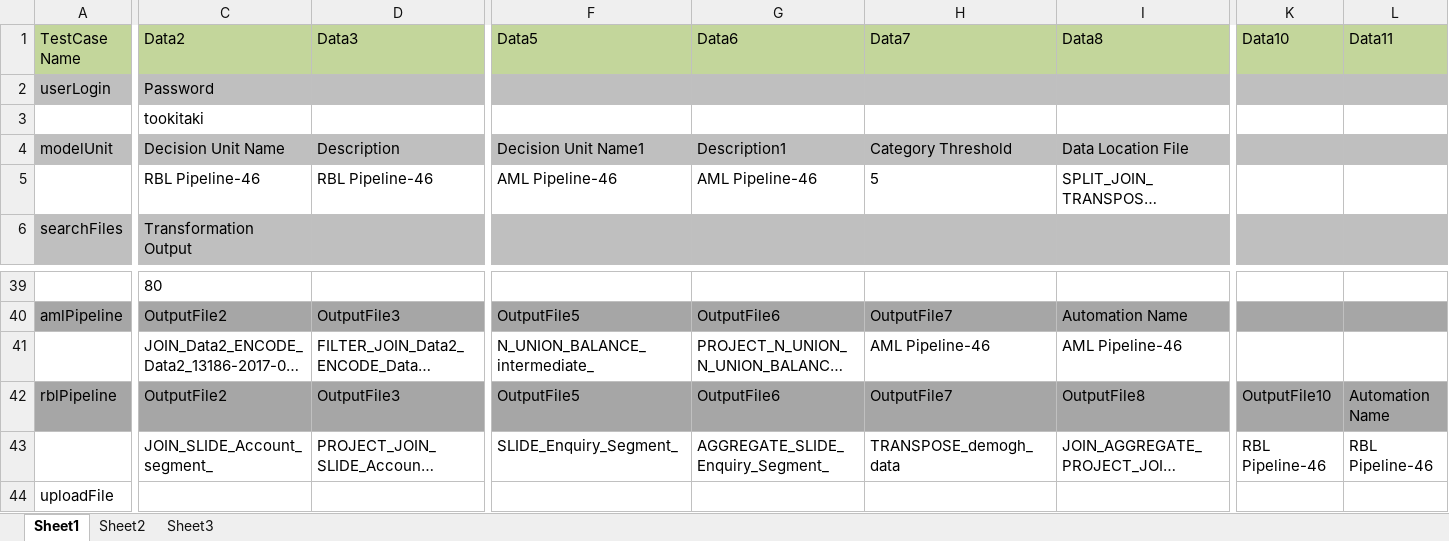
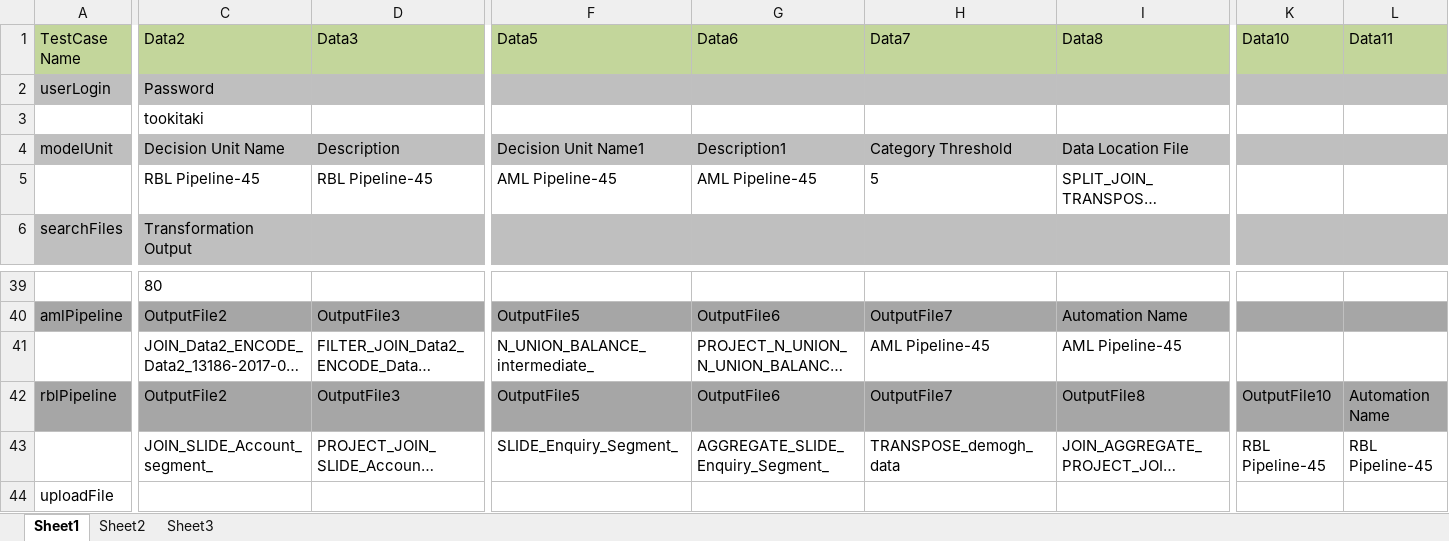
Before and after one commit to PavanGovardhanan/Tookitaki, an Excel workbook: data/TestData.xlsx, sheet Sheet1, drawn as a sheet; only a part is shown, gaps mark what is left out; long unchanged cells end in …; values as stored, in another font and other column widths than the file's, no borders; the diff names each change by its address in the sheet, - before the commit and + after, or states it on an @@ line.

Commit message:
Add files via upload

```diff
--- a/data/TestData.xlsx (sheet Sheet1)
+++ b/data/TestData.xlsx (sheet Sheet1)
-C5 (Data2): RBL Pipeline-46
+C5 (Data2): RBL Pipeline-45
-D5 (Data3): RBL Pipeline-46
+D5 (Data3): RBL Pipeline-45
-F5 (Data5): AML Pipeline-46
+F5 (Data5): AML Pipeline-45
-G5 (Data6): AML Pipeline-46
+G5 (Data6): AML Pipeline-45
-H41 (Data7): AML Pipeline-46
+H41 (Data7): AML Pipeline-45
-I41 (Data8): AML Pipeline-46
+I41 (Data8): AML Pipeline-45
-K43 (Data10): RBL Pipeline-46
+K43 (Data10): RBL Pipeline-45
-L43 (Data11): RBL Pipeline-46
+L43 (Data11): RBL Pipeline-45
```
